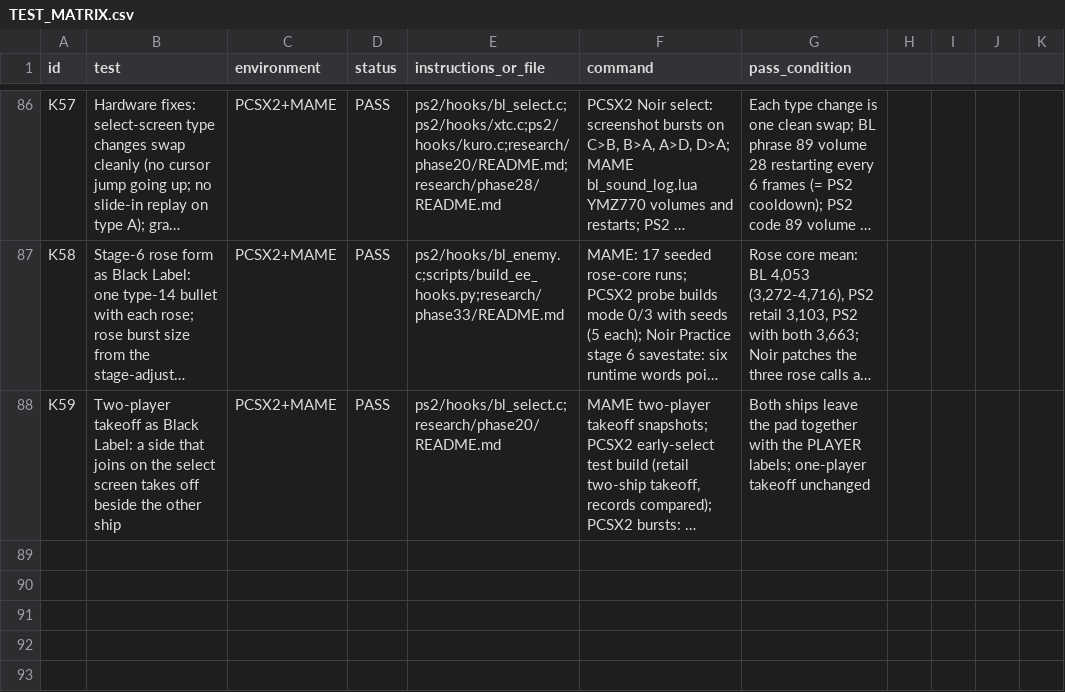
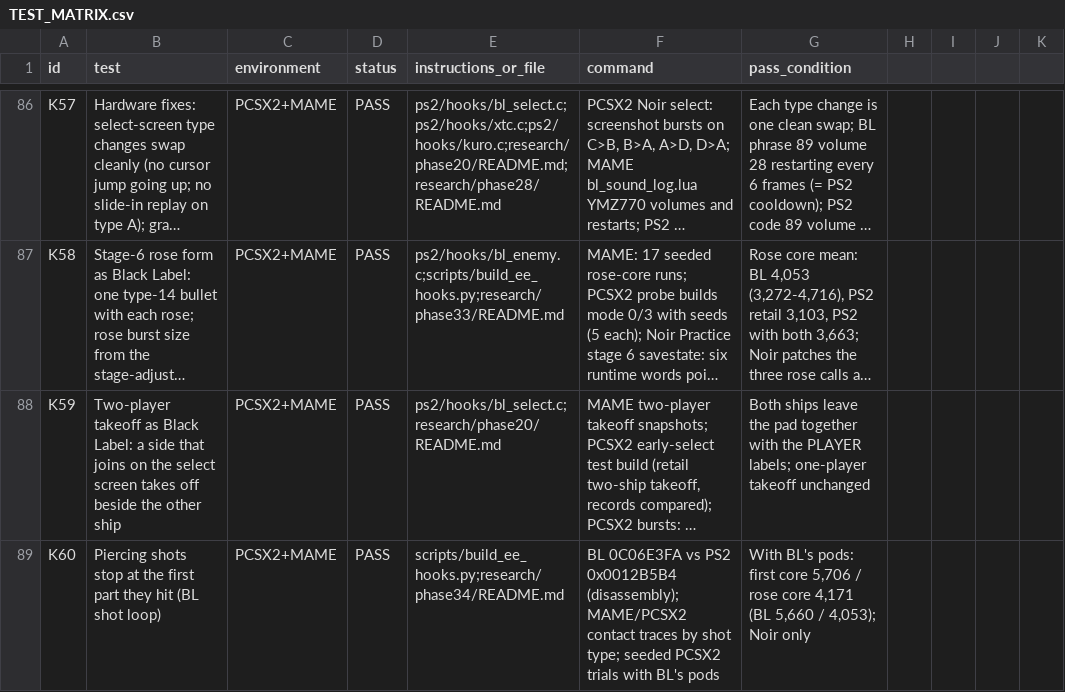
Before and after one commit to calcification/ibara-complete, a CSV file: TEST_MATRIX.csv, drawn as a sheet; only a part is shown, gaps mark what is left out; long unchanged cells end in …; the diff names each change by its address in the sheet, - before the commit and + after, or states it on an @@ line.

```diff
--- a/TEST_MATRIX.csv
+++ b/TEST_MATRIX.csv
+row 89: K60 | Piercing shots stop at the first part they hit (BL shot loop) | PCSX2+MAME | PASS | scripts/build_ee_hooks.py;research/phase34/README.md | BL 0C06E3FA vs PS2 0x0012B5B4 (disassembly); MAME/PCSX2 contact traces by shot type; seeded PCSX2 trials with BL's pods | With BL's pods: first core 5,706 / rose core 4,171 (BL 5,660 / 4,053); Noir only
```
Also changed, not shown: 3 other files.
